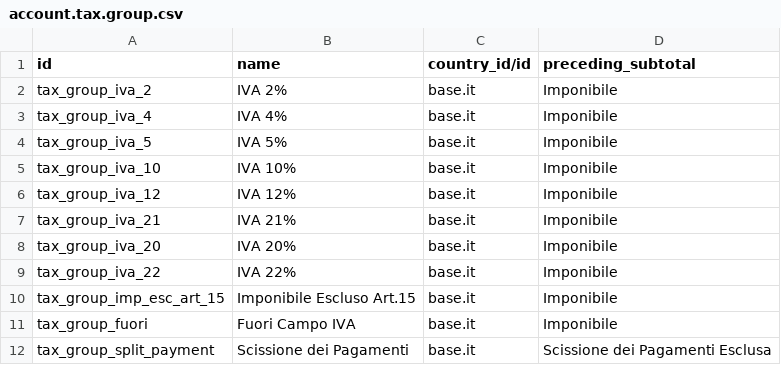
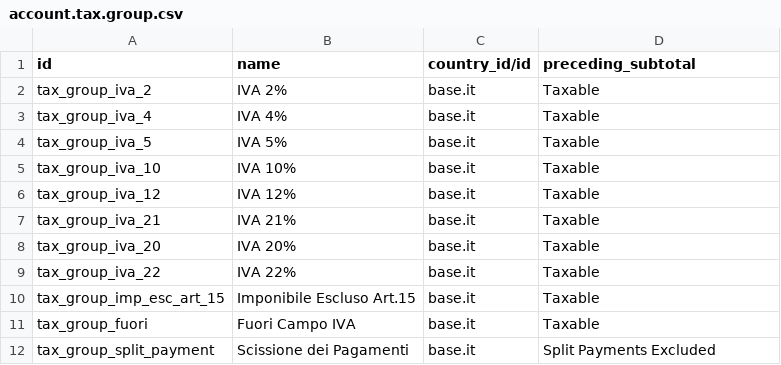
Before and after one commit to acsone/odoo, a CSV file: addons/l10n_it/data/account.tax.group.csv, drawn as a sheet.

Commit message:
[FIX] l10n_it: Set English default for tax group subtotal labels
The Italian localization defined 'preceding_subtotal' in tax group records
using the Italian term "Imponibile" as the default value. This caused the
label for untaxed amounts in invoices, sale orders, and purchase orders
to always appear in Italian, regardless of the system or partner language.

Since this field is translatable, the correct approach is to define
the default in English (e.g., "Untaxed Amount") and provide Italian
translations via .po files.

This commit removes the hardcoded Italian values, enabling proper
language-sensitive display of tax totals.

task-4853046

closes odoo/odoo#213335

Signed-off-by: John Laterre (jol) <jol@odoo.com>

```diff
--- a/addons/l10n_it/data/account.tax.group.csv
+++ b/addons/l10n_it/data/account.tax.group.csv
@@ -1,12 +1,12 @@
 id,name,country_id/id,preceding_subtotal
-tax_group_iva_2,IVA 2%,base.it,Imponibile
-tax_group_iva_4,IVA 4%,base.it,Imponibile
-tax_group_iva_5,IVA 5%,base.it,Imponibile
-tax_group_iva_10,IVA 10%,base.it,Imponibile
-tax_group_iva_12,IVA 12%,base.it,Imponibile
-tax_group_iva_21,IVA 21%,base.it,Imponibile
-tax_group_iva_20,IVA 20%,base.it,Imponibile
-tax_group_iva_22,IVA 22%,base.it,Imponibile
-tax_group_imp_esc_art_15,Imponibile Escluso Art.15,base.it,Imponibile
-tax_group_fuori,Fuori Campo IVA,base.it,Imponibile
-tax_group_split_payment,Scissione dei Pagamenti,base.it,Scissione dei Pagamenti Esclusa
+tax_group_iva_2,IVA 2%,base.it,Taxable
+tax_group_iva_4,IVA 4%,base.it,Taxable
+tax_group_iva_5,IVA 5%,base.it,Taxable
+tax_group_iva_10,IVA 10%,base.it,Taxable
+tax_group_iva_12,IVA 12%,base.it,Taxable
+tax_group_iva_21,IVA 21%,base.it,Taxable
+tax_group_iva_20,IVA 20%,base.it,Taxable
+tax_group_iva_22,IVA 22%,base.it,Taxable
+tax_group_imp_esc_art_15,Imponibile Escluso Art.15,base.it,Taxable
+tax_group_fuori,Fuori Campo IVA,base.it,Taxable
+tax_group_split_payment,Scissione dei Pagamenti,base.it,Split Payments Excluded
```
Also changed, not shown: 3 other files.
